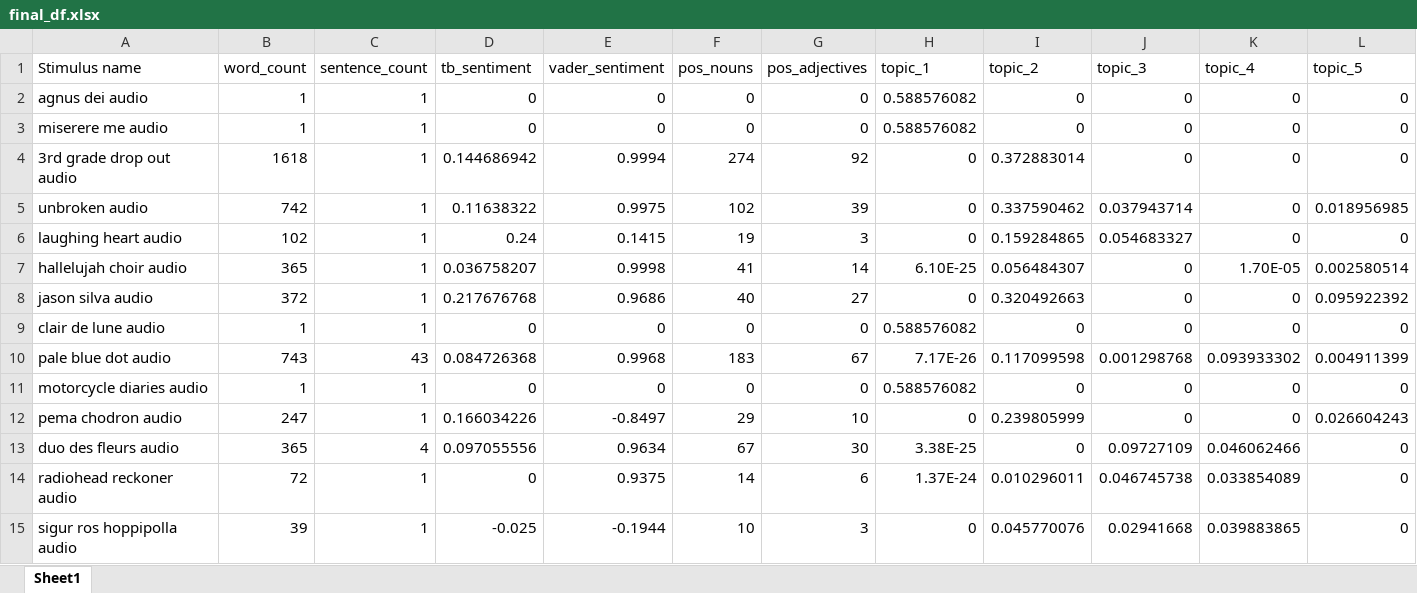
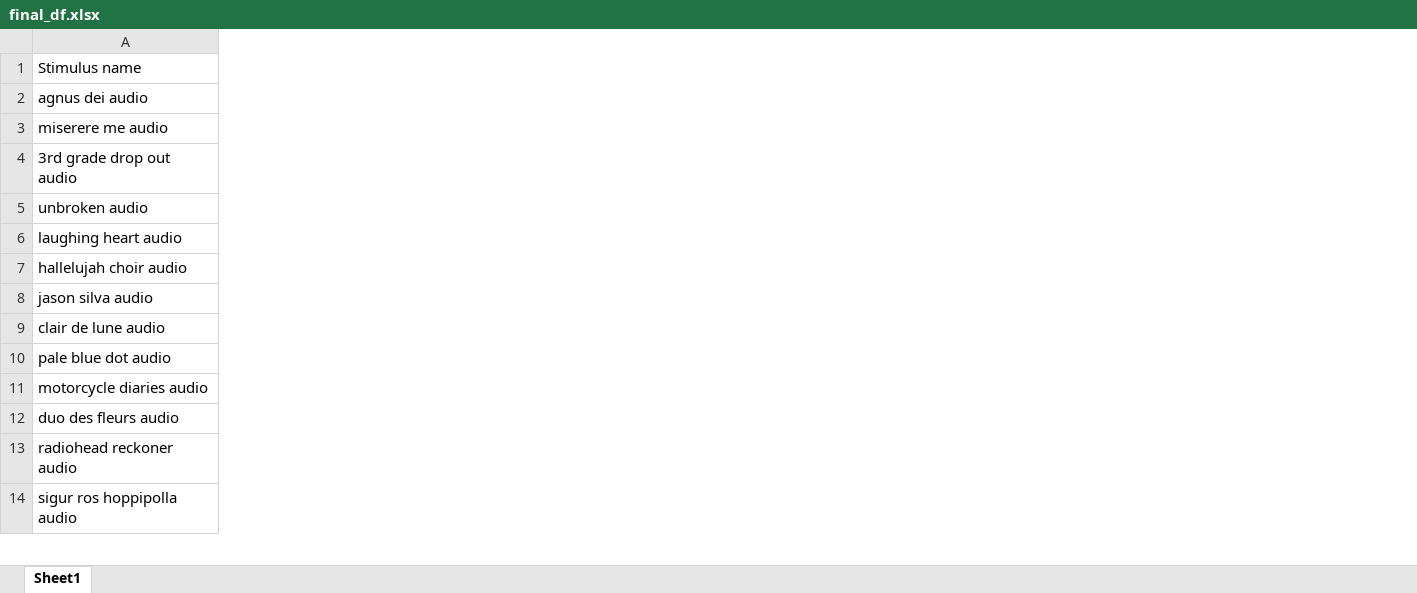
Before and after one commit to ved-phadke/math-m148-final-project, an Excel workbook: CSV files/final_df.xlsx, sheet Sheet1, drawn as a sheet; only a part is shown; values as stored, in another font and other column widths than the file's, no borders; removed rows and columns are numbered as before the commit, all else as after; rows hold the shown columns only; the diff covers the shown part only; the diff names each change by its address in the sheet, - before the commit and + after, or states it on an @@ line.

```diff
--- a/CSV files/final_df.xlsx (sheet Sheet1)
+++ b/CSV files/final_df.xlsx (sheet Sheet1)
@@ column B (word_count) hidden, rows 2-11: 1 | 1 | 1618 | 742 | 102 | 365 | 372 | 1 | 743 | 1; rows 13-15: 365 | 72 | 39 @@
@@ column C (sentence_count) hidden, rows 2-11: 1 | 1 | 1 | 1 | 1 | 1 | 1 | 1 | 43 | 1; rows 13-15: 4 | 1 | 1 @@
@@ column D (tb_sentiment) hidden, rows 2-11: 0 | 0 | 0.144686942 | 0.11638322 | 0.24 | 0.036758207 | 0.217676768 | 0 | 0.084726368 | 0; rows 13-15: 0.097055556 | 0 | -0.025 @@
@@ column E (vader_sentiment) hidden, rows 2-11: 0 | 0 | 0.9994 | 0.9975 | 0.1415 | 0.9998 | 0.9686 | 0 | 0.9968 | 0; rows 13-15: 0.9634 | 0.9375 | -0.1944 @@
@@ column F (pos_nouns) hidden, rows 2-11: 0 | 0 | 274 | 102 | 19 | 41 | 40 | 0 | 183 | 0; rows 13-15: 67 | 14 | 10 @@
@@ column G (pos_adjectives) hidden, rows 2-11: 0 | 0 | 92 | 39 | 3 | 14 | 27 | 0 | 67 | 0; rows 13-15: 30 | 6 | 3 @@
@@ column H (topic_1) hidden, rows 2-11: 0.588576082 | 0.588576082 | 0 | 0 | 0 | 6.10E-25 | 0 | 0.588576082 | 7.17E-26 | 0.588576082; rows 13-15: 3.38E-25 | 1.37E-24 | 0 @@
@@ column I (topic_2) hidden, rows 2-11: 0 | 0 | 0.372883014 | 0.337590462 | 0.159284865 | 0.056484307 | 0.320492663 | 0 | 0.117099598 | 0; rows 13-15: 0 | 0.010296011 | 0.045770076 @@
@@ column J (topic_3) hidden, rows 2-11: 0 | 0 | 0 | 0.037943714 | 0.054683327 | 0 | 0 | 0 | 0.001298768 | 0; rows 13-15: 0.09727109 | 0.046745738 | 0.02941668 @@
@@ column K (topic_4) hidden, rows 2-11: 0 | 0 | 0 | 0 | 0 | 1.70E-05 | 0 | 0 | 0.093933302 | 0; rows 13-15: 0.046062466 | 0.033854089 | 0.039883865 @@
@@ column L (topic_5) hidden, rows 2-11: 0 | 0 | 0 | 0.018956985 | 0 | 0.002580514 | 0.095922392 | 0 | 0.004911399 | 0; rows 13-15: all 0 @@
-row 12: pema chodron audio | 247 | 1 | 0.166034226 | -0.8497 | 29 | 10 | 0 | 0.239805999 | 0 | 0 | 0.026604243
```
Also changed, not shown: 1 added column and 4 removed columns elsewhere in this sheet, 2 other files.
